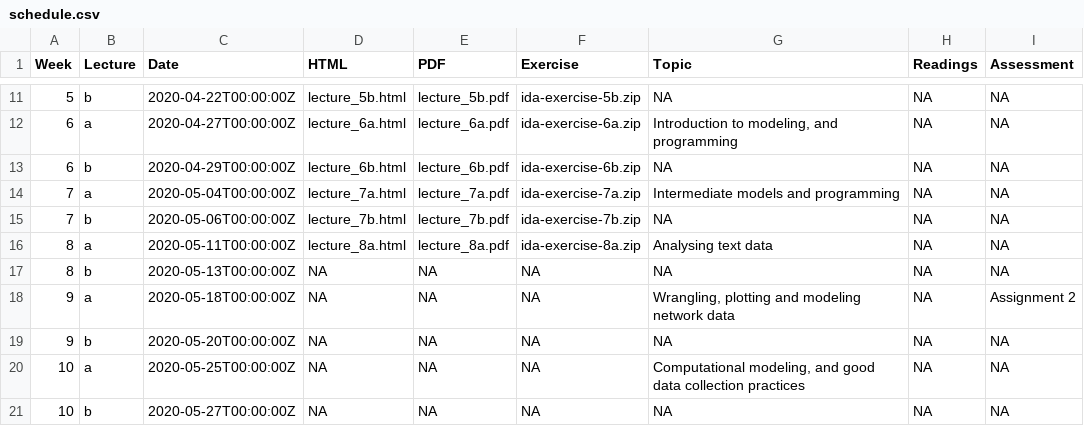
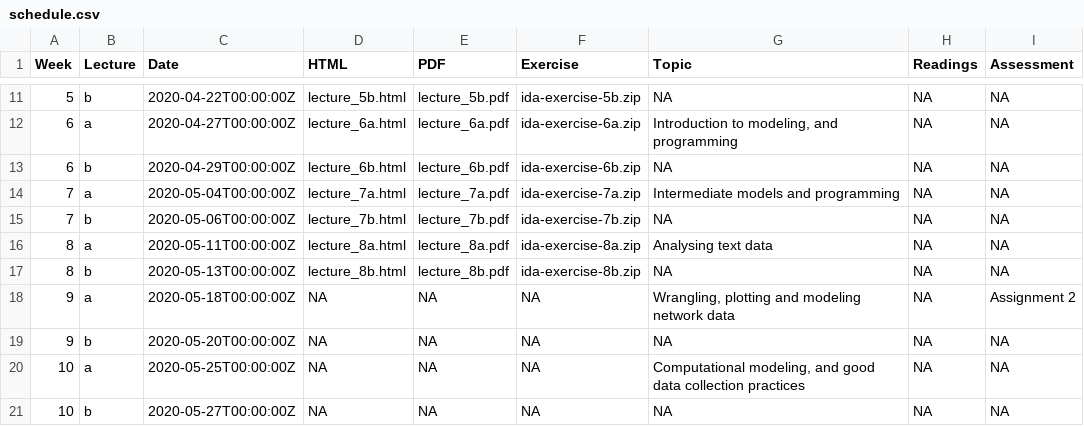
Before and after one commit to numbats/ida, a CSV file: materials/schedule.csv, drawn as a sheet; only a part is shown, gaps mark what is left out.

Commit message:
Add lecture 8b

```diff
--- a/materials/schedule.csv
+++ b/materials/schedule.csv
@@ -16,3 +16,3 @@ Week,Lecture,Date,HTML,PDF,Exercise,Topic,Readings,Assessment
 8,a,2020-05-11T00:00:00Z,lecture_8a.html,lecture_8a.pdf,ida-exercise-8a.zip,Analysing text data,NA,NA
-8,b,2020-05-13T00:00:00Z,NA,NA,NA,NA,NA,NA
+8,b,2020-05-13T00:00:00Z,lecture_8b.html,lecture_8b.pdf,ida-exercise-8b.zip,NA,NA,NA
 9,a,2020-05-18T00:00:00Z,NA,NA,NA,"Wrangling, plotting and modeling network data",NA,Assignment 2
```
Also changed, not shown: 45 other files.
